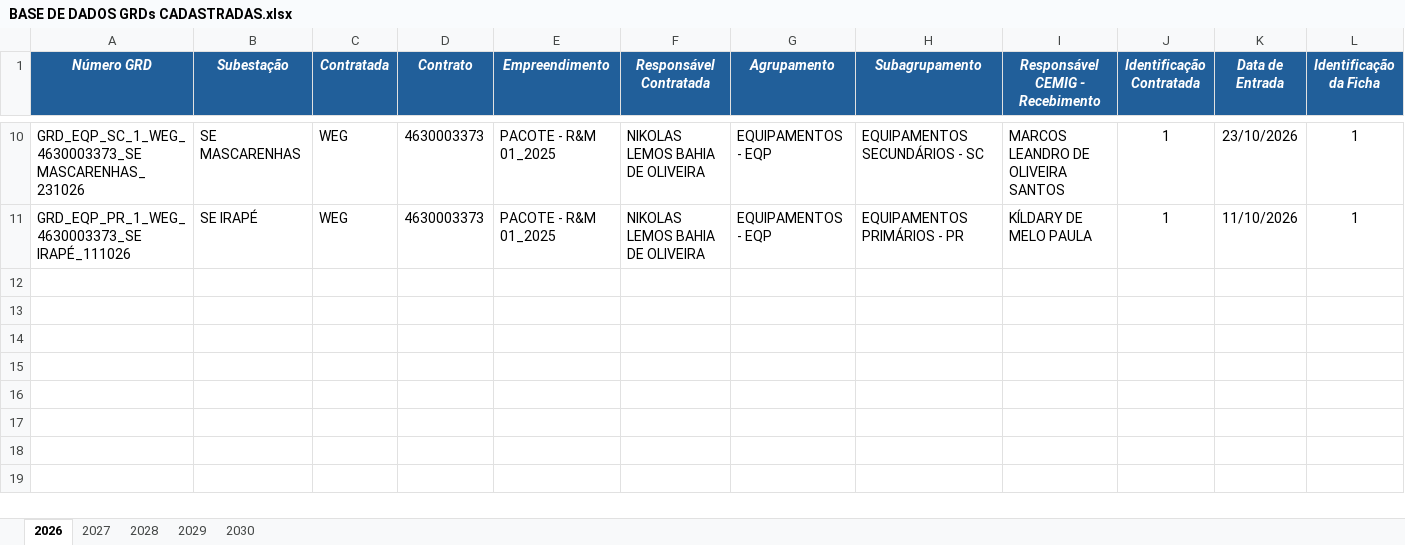
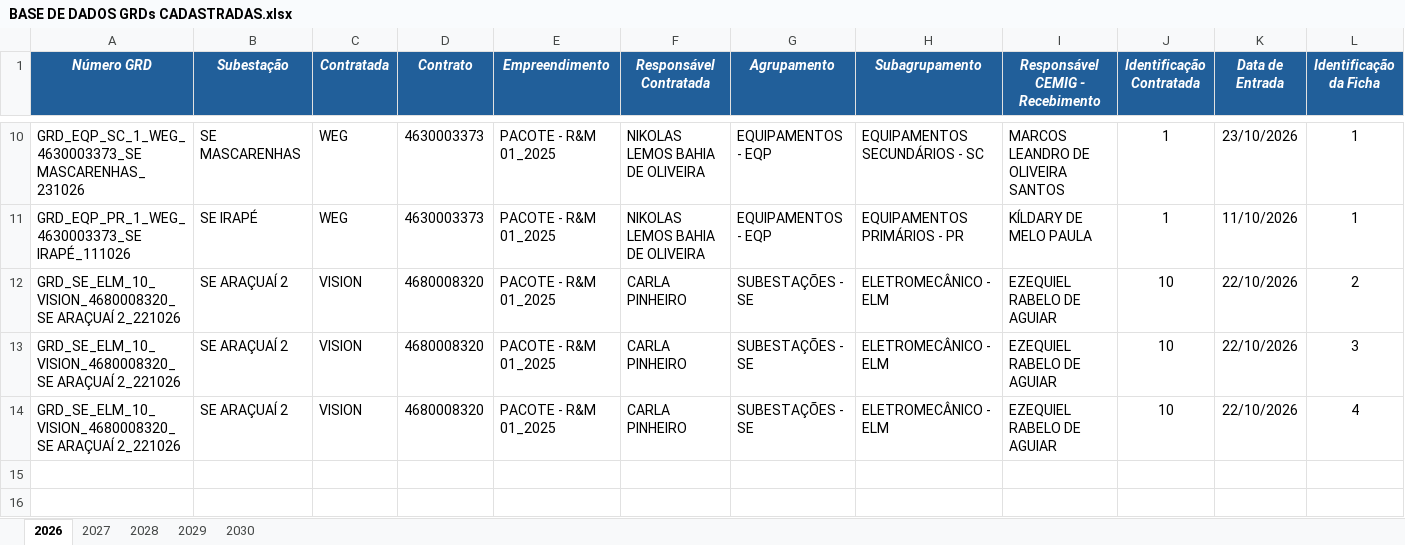
Before and after one commit to kildarymp-creator/GRD---EI-ET, an Excel workbook: BASE DE DADOS GRDs CADASTRADAS.xlsx, sheet 2026, drawn as a sheet; only a part is shown, gaps mark what is left out; the shorter side is filled out with more unchanged rows; values as stored, in another font and other column widths than the file's, no borders; conditional formats not drawn; removed rows and columns are numbered as before the commit, all else as after; rows hold the shown columns only; the diff names each change by its address in the sheet, - before the commit and + after, or states it on an @@ line.

Commit message:
Atualização automática da base

```diff
--- a/BASE DE DADOS GRDs CADASTRADAS.xlsx (sheet 2026)
+++ b/BASE DE DADOS GRDs CADASTRADAS.xlsx (sheet 2026)
-row 12: (empty)
-row 13: (empty)
-row 14: (empty)
+row 12: GRD_SE_ELM_10_VISION_4680008320_SE ARAÇUAÍ 2_221026 | SE ARAÇUAÍ 2 | VISION | 4680008320 | PACOTE - R&M 01_2025 | CARLA PINHEIRO | SUBESTAÇÕES - SE | ELETROMECÂNICO - ELM | EZEQUIEL RABELO DE AGUIAR | 10 | 22/10/2026 | 2
+row 13: GRD_SE_ELM_10_VISION_4680008320_SE ARAÇUAÍ 2_221026 | SE ARAÇUAÍ 2 | VISION | 4680008320 | PACOTE - R&M 01_2025 | CARLA PINHEIRO | SUBESTAÇÕES - SE | ELETROMECÂNICO - ELM | EZEQUIEL RABELO DE AGUIAR | 10 | 22/10/2026 | 3
+row 14: GRD_SE_ELM_10_VISION_4680008320_SE ARAÇUAÍ 2_221026 | SE ARAÇUAÍ 2 | VISION | 4680008320 | PACOTE - R&M 01_2025 | CARLA PINHEIRO | SUBESTAÇÕES - SE | ELETROMECÂNICO - ELM | EZEQUIEL RABELO DE AGUIAR | 10 | 22/10/2026 | 4
```
